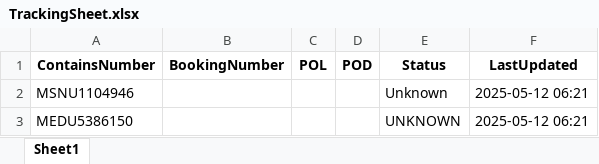
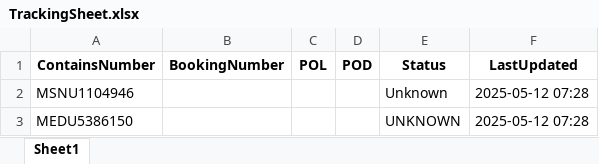
Before and after one commit to AlsharifR/Daily_tracking, an Excel workbook: TrackingSheet.xlsx, sheet Sheet1, drawn as a sheet; values as stored, in another font and other column widths than the file's, no borders; the diff names each change by its address in the sheet, - before the commit and + after, or states it on an @@ line.

```diff
--- a/TrackingSheet.xlsx (sheet Sheet1)
+++ b/TrackingSheet.xlsx (sheet Sheet1)
-F2:F3 (LastUpdated): 2025-05-12 06:21
+F2:F3 (LastUpdated): 2025-05-12 07:28
```
